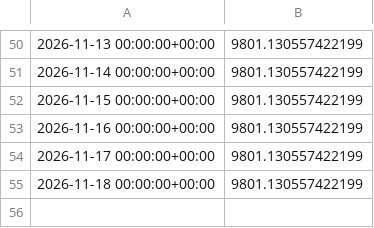
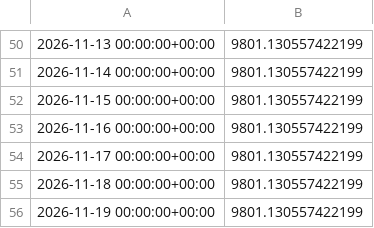
Before and after one commit to kreosus/portfolio-trading-engine, a CSV file: funding_momentum_1h/equity_daily.csv, drawn as a sheet; only a part is shown, gaps mark what is left out.

```diff
--- a/funding_momentum_1h/equity_daily.csv
+++ b/funding_momentum_1h/equity_daily.csv
@@ -55 +55,2 @@
 2026-11-18 00:00:00+00:00,9801.130557422199
+2026-11-19 00:00:00+00:00,9801.130557422199
```
Also changed, not shown: history.csv, trend_pullback_4h/equity_daily.csv, 3 other files.
